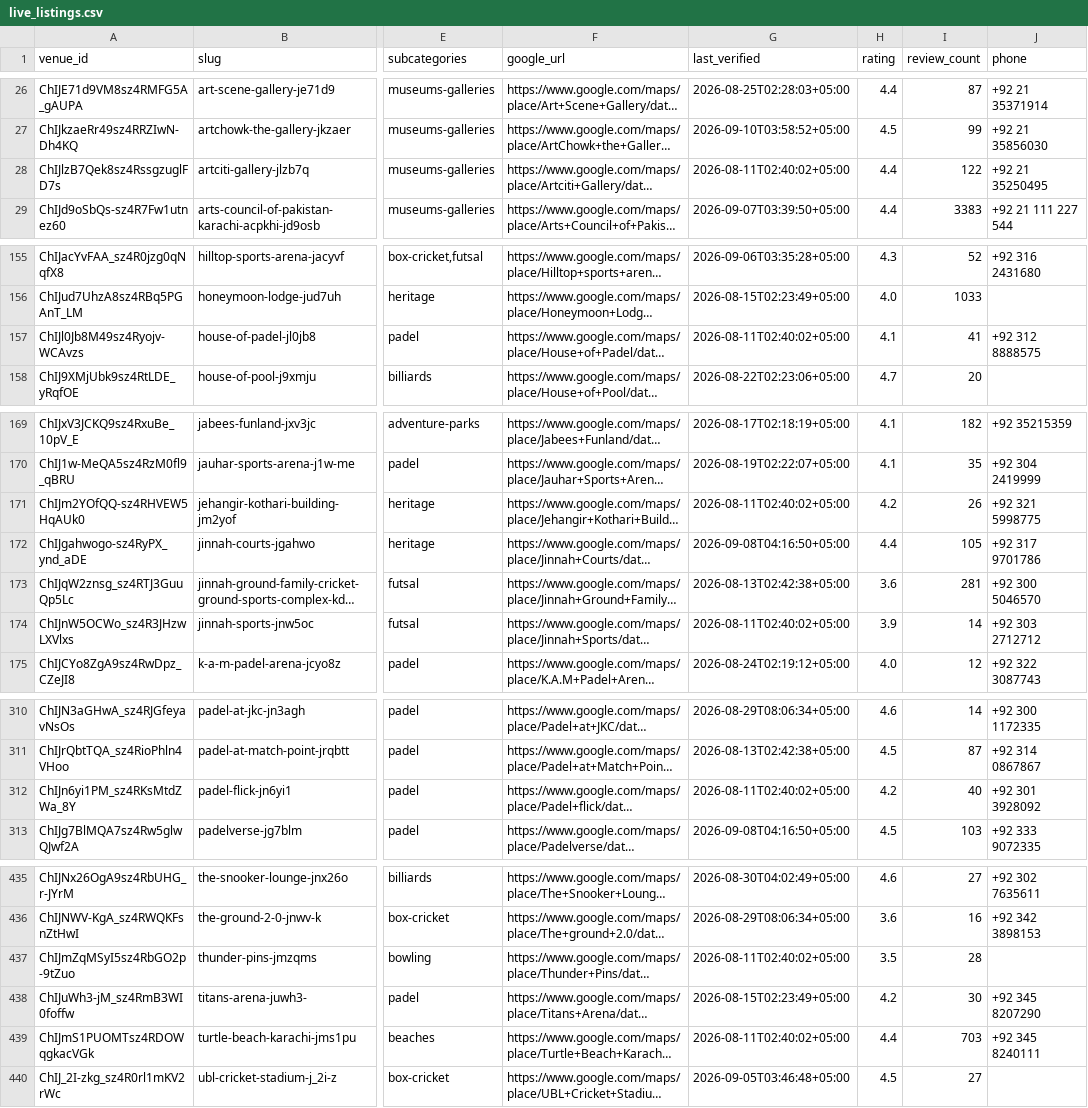
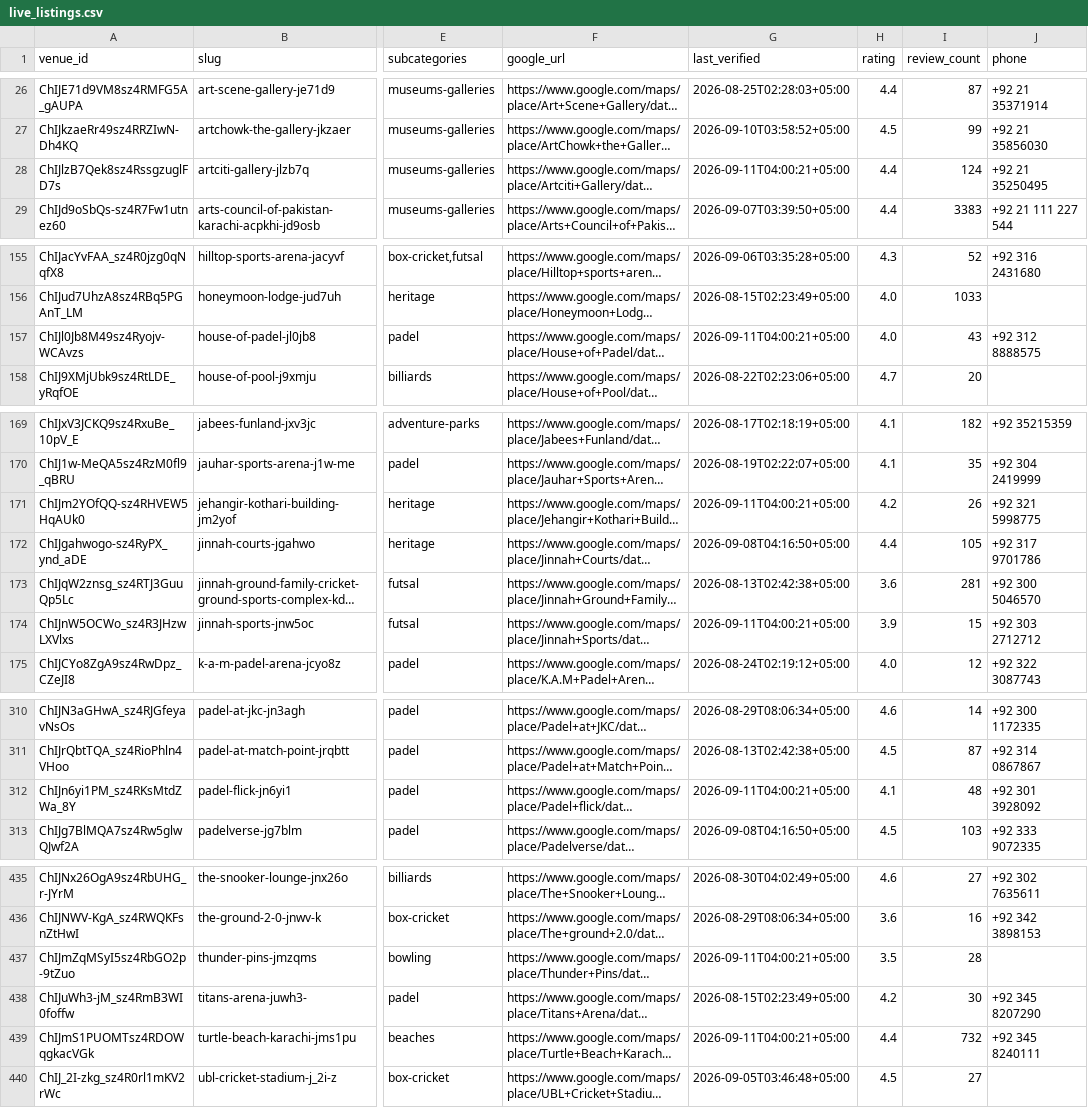
Before and after one commit to hassanraza04/niklo, a CSV file: data/live_listings.csv, drawn as a sheet; only a part is shown, gaps mark what is left out; long unchanged cells end in …; the diff covers the shown part only; the diff names each change by its address in the sheet, - before the commit and + after, or states it on an @@ line.

```diff
--- a/data/live_listings.csv
+++ b/data/live_listings.csv
-G28 (last_verified): 2026-08-11T02:40:02+05:00
+G28 (last_verified): 2026-09-11T04:00:21+05:00
-I28 (review_count): 122
+I28 (review_count): 124
-G157 (last_verified): 2026-08-11T02:40:02+05:00
+G157 (last_verified): 2026-09-11T04:00:21+05:00
-H157 (rating): 4.1
+H157 (rating): 4.0
-I157 (review_count): 41
+I157 (review_count): 43
-G171 (last_verified): 2026-08-11T02:40:02+05:00
+G171 (last_verified): 2026-09-11T04:00:21+05:00
-G174 (last_verified): 2026-08-11T02:40:02+05:00
+G174 (last_verified): 2026-09-11T04:00:21+05:00
-I174 (review_count): 14
+I174 (review_count): 15
-G312 (last_verified): 2026-08-11T02:40:02+05:00
+G312 (last_verified): 2026-09-11T04:00:21+05:00
-H312 (rating): 4.2
+H312 (rating): 4.1
-I312 (review_count): 40
+I312 (review_count): 48
-G437 (last_verified): 2026-08-11T02:40:02+05:00
+G437 (last_verified): 2026-09-11T04:00:21+05:00
-G439 (last_verified): 2026-08-11T02:40:02+05:00
+G439 (last_verified): 2026-09-11T04:00:21+05:00
-I439 (review_count): 703
+I439 (review_count): 732
```
Also changed, not shown: 13 edited cells elsewhere in this file, 3 other files.
